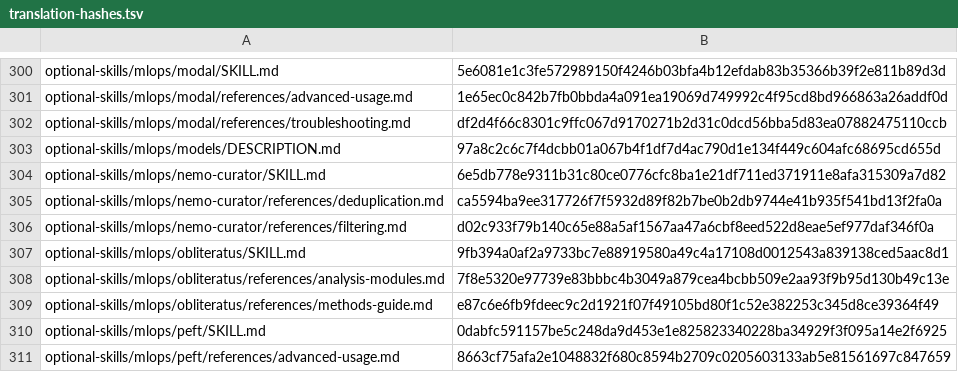
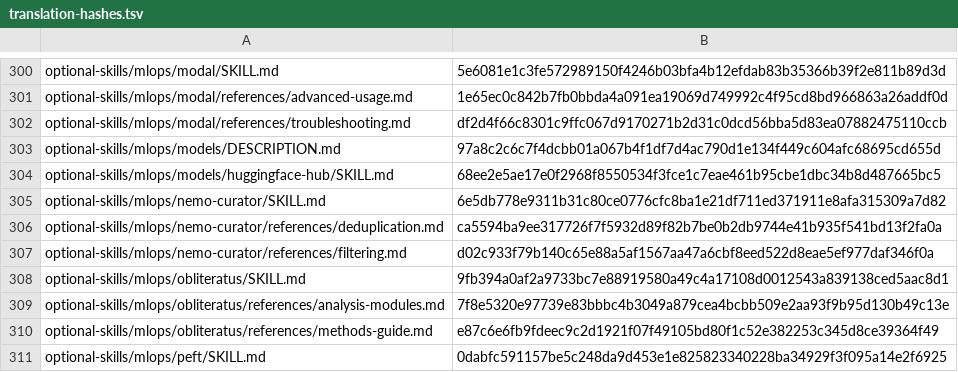
Before and after one commit to RyderFreeman4Logos/hermes-agent-docs-i18n, a TSV file: state/translation-hashes.tsv, drawn as a sheet; only a part is shown, gaps mark what is left out; the shorter side is filled out with more unchanged rows.

Commit message:
docs: translate optional-skills/mlops/models/huggingface-hub/SKILL.md
Translated Hermes Agent source document:

optional-skills/mlops/models/huggingface-hub/SKILL.md

```diff
--- a/state/translation-hashes.tsv
+++ b/state/translation-hashes.tsv
@@ -303,2 +303,3 @@ optional-skills/mlops/modal/references/troubleshooting.md	df2d4f66c8301c9ffc067d
 optional-skills/mlops/models/DESCRIPTION.md	97a8c2c6c7f4dcbb01a067b4f1df7d4ac790d1e134f449c604afc68695cd655d
+optional-skills/mlops/models/huggingface-hub/SKILL.md	68ee2e5ae17e0f2968f8550534f3fce1c7eae461b95cbe1dbc34b8d487665bc5
 optional-skills/mlops/nemo-curator/SKILL.md	6e5db778e9311b31c80ce0776cfc8ba1e21df711ed371911e8afa315309a7d82
```
Also changed, not shown: 4 other files.
